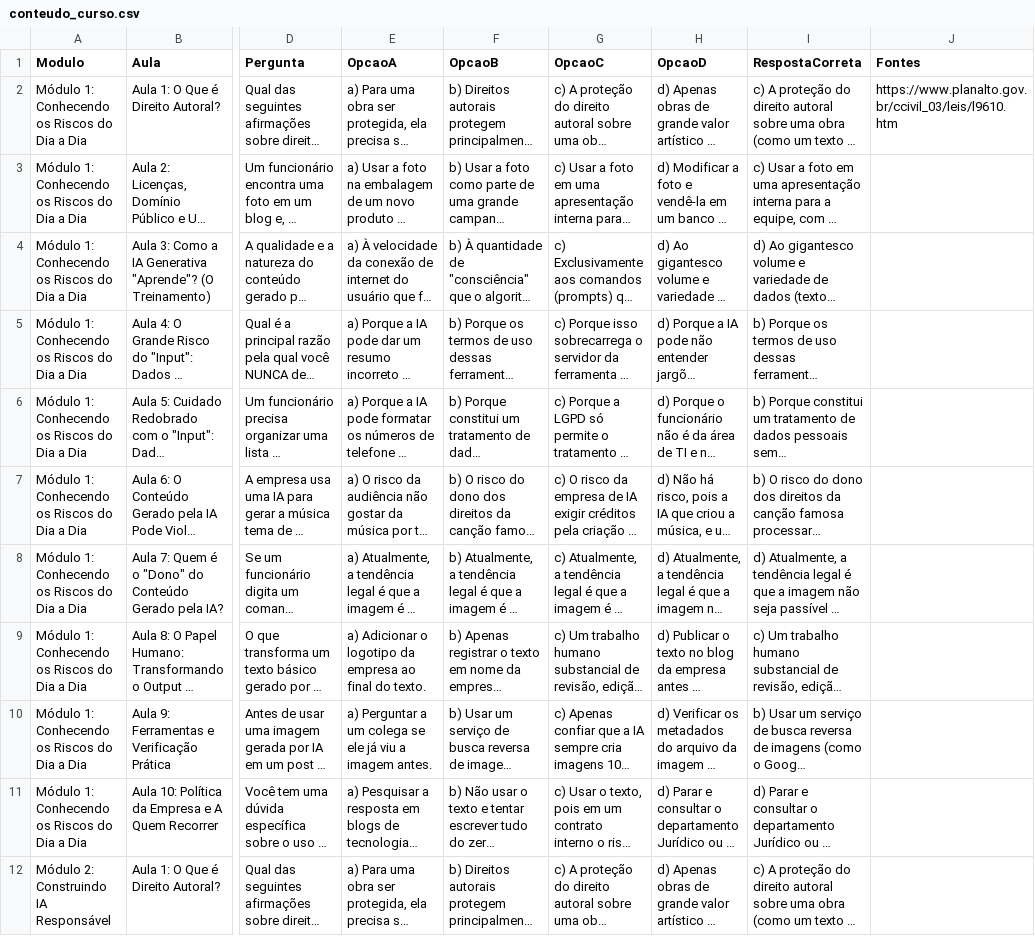
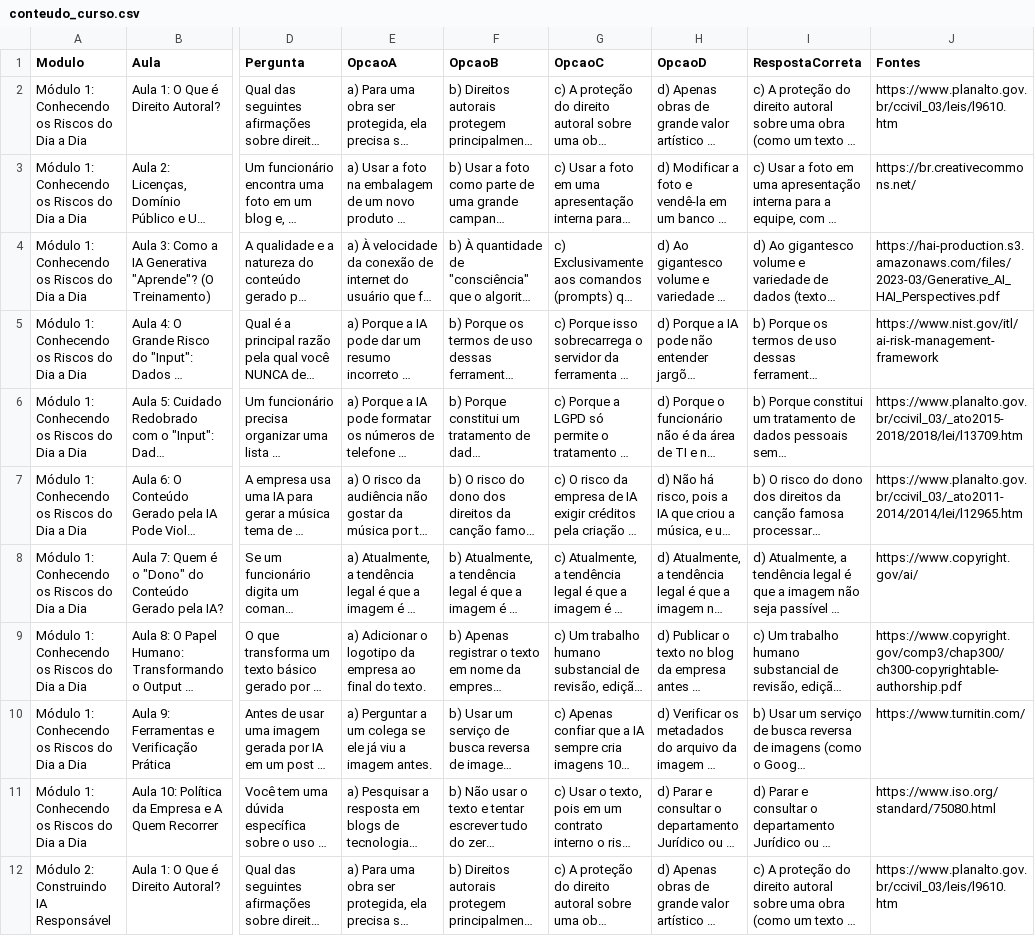
Before and after one commit to vmg192/InfosocGrupo5, a CSV file: conteudo_curso.csv, drawn as a sheet; only a part is shown, gaps mark what is left out; long unchanged cells end in …; the diff covers the shown part only; the diff names each change by its address in the sheet, - before the commit and + after, or states it on an @@ line.

Commit message:
Update conteudo_curso.csv

```diff
--- a/conteudo_curso.csv
+++ b/conteudo_curso.csv
-J3 (Fontes): (empty)
+J3 (Fontes): https://br.creativecommons.net/
-J4 (Fontes): (empty)
+J4 (Fontes): https://hai-production.s3.amazonaws.com/files/2023-03/Generative_AI_HAI_Perspectives.pdf
-J5 (Fontes): (empty)
+J5 (Fontes): https://www.nist.gov/itl/ai-risk-management-framework
-J6 (Fontes): (empty)
+J6 (Fontes): https://www.planalto.gov.br/ccivil_03/_ato2015-2018/2018/lei/l13709.htm
-J7 (Fontes): (empty)
+J7 (Fontes): https://www.planalto.gov.br/ccivil_03/_ato2011-2014/2014/lei/l12965.htm
-J8 (Fontes): (empty)
+J8 (Fontes): https://www.copyright.gov/ai/
-J9 (Fontes): (empty)
+J9 (Fontes): https://www.copyright.gov/comp3/chap300/ch300-copyrightable-authorship.pdf
-J10 (Fontes): (empty)
+J10 (Fontes): https://www.turnitin.com/
-J11 (Fontes): (empty)
+J11 (Fontes): https://www.iso.org/standard/75080.html
-J12 (Fontes): (empty)
+J12 (Fontes): https://www.planalto.gov.br/ccivil_03/leis/l9610.htm
```
Also changed, not shown: 9 edited cells elsewhere in this file.
